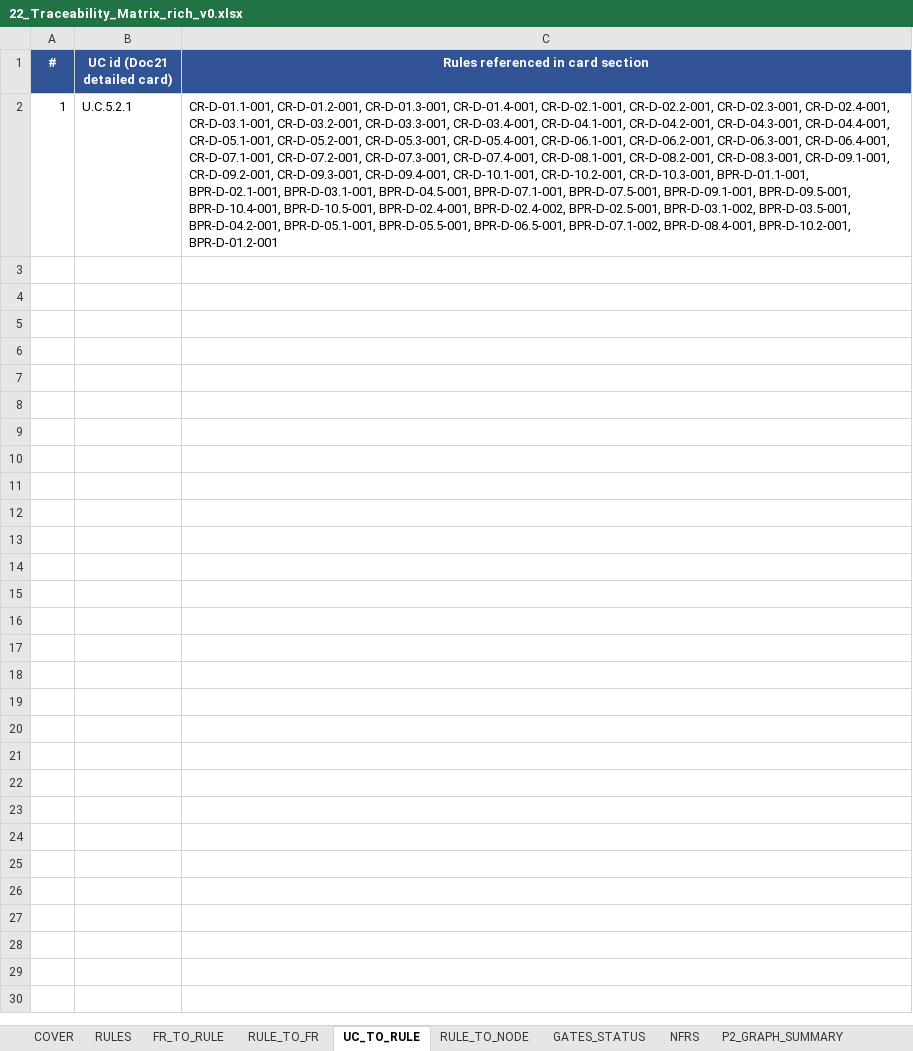
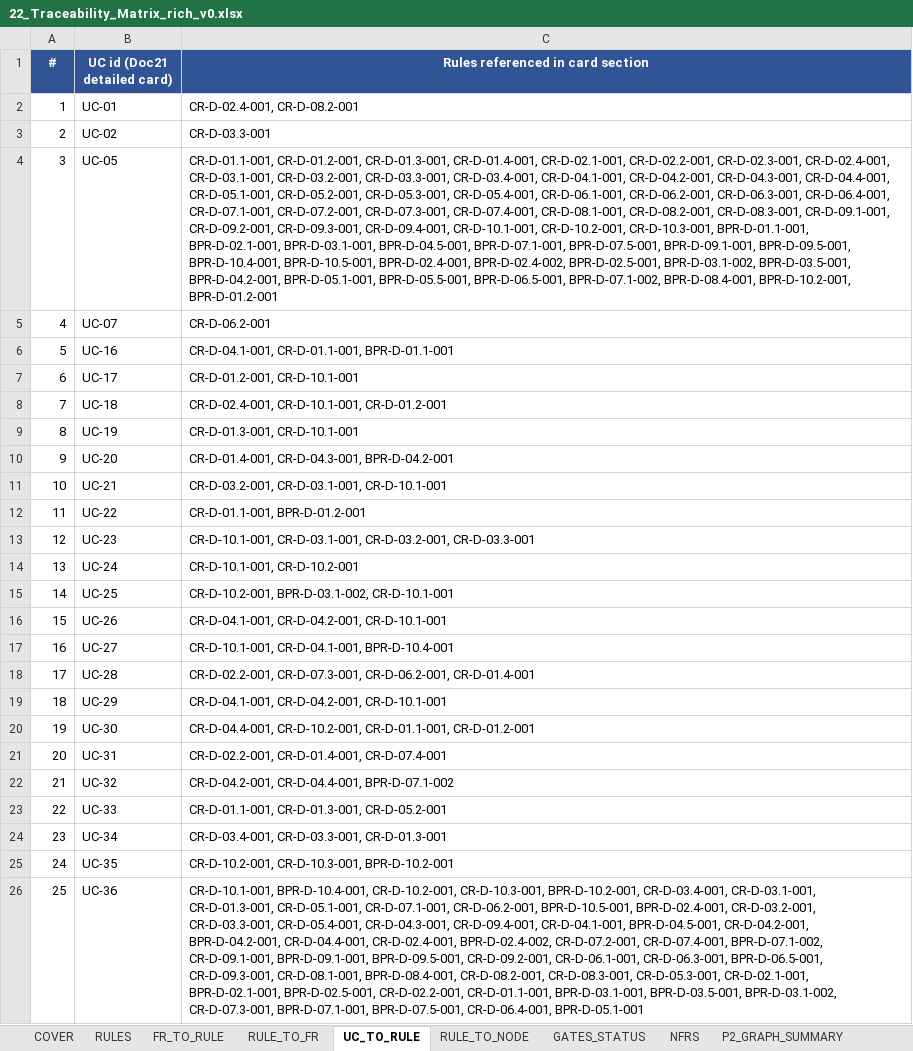
Before and after one commit to pauloribeiro16/Methodology_compact, an Excel workbook: 02_CASES/Case_02_SecureBorder_Solutions/03_PHASE3_DECOMPOSITION/22_Traceability_Matrix_rich_v0.xlsx, sheet UC_TO_RULE, drawn as a sheet; values as stored, in another font and other column widths than the file's, no borders; the diff names each change by its address in the sheet, - before the commit and + after, or states it on an @@ line.

```diff
--- a/02_CASES/Case_02_SecureBorder_Solutions/03_PHASE3_DECOMPOSITION/22_Traceability_Matrix_rich_v0.xlsx (sheet UC_TO_RULE)
+++ b/02_CASES/Case_02_SecureBorder_Solutions/03_PHASE3_DECOMPOSITION/22_Traceability_Matrix_rich_v0.xlsx (sheet UC_TO_RULE)
-B2 (UC id (Doc21 detailed card)): U.C.5.2.1
+B2 (UC id (Doc21 detailed card)): UC-01
-C2 (Rules referenced in card section): CR-D-01.1-001, CR-D-01.2-001, CR-D-01.3-001, CR-D-01.4-001, CR-D-02.1-001, CR-D-02.2-001, CR-D-02.3-001, CR-D-02.4-001, CR-D-03.1-001, CR-D-03.2-001, CR-D-03.3-001, CR-D-03.4-001, CR-D-04.1-001, CR-D-04.2-001, CR-D-04.3-001, CR-D-04.4-001, CR-D-05.1-001, CR-D-05.2-001, CR-D-05.3-001, CR-D-05.4-001, CR-D-06.1-001, CR-D-06.2-001, CR-D-06.3-001, CR-D-06.4-001, CR-D-07.1-001, CR-D-07.2-001, CR-D-07.3-001, CR-D-07.4-001, CR-D-08.1-001, CR-D-08.2-001, CR-D-08.3-001, CR-D-09.1-001, CR-D-09.2-001, CR-D-09.3-001, CR-D-09.4-001, CR-D-10.1-001, CR-D-10.2-001, CR-D-10.3-001, BPR-D-01.1-001, BPR-D-02.1-001, BPR-D-03.1-001, BPR-D-04.5-001, BPR-D-07.1-001, BPR-D-07.5-001, BPR-D-09.1-001, BPR-D-09.5-001, BPR-D-10.4-001, BPR-D-10.5-001, BPR-D-02.4-001, BPR-D-02.4-002, BPR-D-02.5-001, BPR-D-03.1-002, BPR-D-03.5-001, BPR-D-04.2-001, BPR-D-05.1-001, BPR-D-05.5-001, BPR-D-06.5-001, BPR-D-07.1-002, BPR-D-08.4-001, BPR-D-10.2-001, BPR-D-01.2-001
+C2 (Rules referenced in card section): CR-D-02.4-001, CR-D-08.2-001
+row 3: 2 | UC-02 | CR-D-03.3-001
+row 4: 3 | UC-05 | CR-D-01.1-001, CR-D-01.2-001, CR-D-01.3-001, CR-D-01.4-001, CR-D-02.1-001, CR-D-02.2-001, CR-D-02.3-001, CR-D-02.4-001, CR-D-03.1-001, CR-D-03.2-001, CR-D-03.3-001, CR-D-03.4-001, CR-D-04.1-001, CR-D-04.2-001, CR-D-04.3-001, CR-D-04.4-001, CR-D-05.1-001, CR-D-05.2-001, CR-D-05.3-001, CR-D-05.4-001, CR-D-06.1-001, CR-D-06.2-001, CR-D-06.3-001, CR-D-06.4-001, CR-D-07.1-001, CR-D-07.2-001, CR-D-07.3-001, CR-D-07.4-001, CR-D-08.1-001, CR-D-08.2-001, CR-D-08.3-001, CR-D-09.1-001, CR-D-09.2-001, CR-D-09.3-001, CR-D-09.4-001, CR-D-10.1-001, CR-D-10.2-001, CR-D-10.3-001, BPR-D-01.1-001, BPR-D-02.1-001, BPR-D-03.1-001, BPR-D-04.5-001, BPR-D-07.1-001, BPR-D-07.5-001, BPR-D-09.1-001, BPR-D-09.5-001, BPR-D-10.4-001, BPR-D-10.5-001, BPR-D-02.4-001, BPR-D-02.4-002, BPR-D-02.5-001, BPR-D-03.1-002, BPR-D-03.5-001, BPR-D-04.2-001, BPR-D-05.1-001, BPR-D-05.5-001, BPR-D-06.5-001, BPR-D-07.1-002, BPR-D-08.4-001, BPR-D-10.2-001, BPR-D-01.2-001
+row 5: 4 | UC-07 | CR-D-06.2-001
+row 6: 5 | UC-16 | CR-D-04.1-001, CR-D-01.1-001, BPR-D-01.1-001
+row 7: 6 | UC-17 | CR-D-01.2-001, CR-D-10.1-001
+row 8: 7 | UC-18 | CR-D-02.4-001, CR-D-10.1-001, CR-D-01.2-001
+row 9: 8 | UC-19 | CR-D-01.3-001, CR-D-10.1-001
+row 10: 9 | UC-20 | CR-D-01.4-001, CR-D-04.3-001, BPR-D-04.2-001
+row 11: 10 | UC-21 | CR-D-03.2-001, CR-D-03.1-001, CR-D-10.1-001
+row 12: 11 | UC-22 | CR-D-01.1-001, BPR-D-01.2-001
+row 13: 12 | UC-23 | CR-D-10.1-001, CR-D-03.1-001, CR-D-03.2-001, CR-D-03.3-001
+row 14: 13 | UC-24 | CR-D-10.1-001, CR-D-10.2-001
+row 15: 14 | UC-25 | CR-D-10.2-001, BPR-D-03.1-002, CR-D-10.1-001
+row 16: 15 | UC-26 | CR-D-04.1-001, CR-D-04.2-001, CR-D-10.1-001
+row 17: 16 | UC-27 | CR-D-10.1-001, CR-D-04.1-001, BPR-D-10.4-001
+row 18: 17 | UC-28 | CR-D-02.2-001, CR-D-07.3-001, CR-D-06.2-001, CR-D-01.4-001
+row 19: 18 | UC-29 | CR-D-04.1-001, CR-D-04.2-001, CR-D-10.1-001
+row 20: 19 | UC-30 | CR-D-04.4-001, CR-D-10.2-001, CR-D-01.1-001, CR-D-01.2-001
+row 21: 20 | UC-31 | CR-D-02.2-001, CR-D-01.4-001, CR-D-07.4-001
+row 22: 21 | UC-32 | CR-D-04.2-001, CR-D-04.4-001, BPR-D-07.1-002
+row 23: 22 | UC-33 | CR-D-01.1-001, CR-D-01.3-001, CR-D-05.2-001
+row 24: 23 | UC-34 | CR-D-03.4-001, CR-D-03.3-001, CR-D-01.3-001
+row 25: 24 | UC-35 | CR-D-10.2-001, CR-D-10.3-001, BPR-D-10.2-001
+row 26: 25 | UC-36 | CR-D-10.1-001, BPR-D-10.4-001, CR-D-10.2-001, CR-D-10.3-001, BPR-D-10.2-001, CR-D-03.4-001, CR-D-03.1-001, CR-D-01.3-001, CR-D-05.1-001, CR-D-07.1-001, CR-D-06.2-001, BPR-D-10.5-001, BPR-D-02.4-001, CR-D-03.2-001, CR-D-03.3-001, CR-D-05.4-001, CR-D-04.3-001, CR-D-09.4-001, CR-D-04.1-001, BPR-D-04.5-001, CR-D-04.2-001, BPR-D-04.2-001, CR-D-04.4-001, CR-D-02.4-001, BPR-D-02.4-002, CR-D-07.2-001, CR-D-07.4-001, BPR-D-07.1-002, CR-D-09.1-001, BPR-D-09.1-001, BPR-D-09.5-001, CR-D-09.2-001, CR-D-06.1-001, CR-D-06.3-001, BPR-D-06.5-001, CR-D-09.3-001, CR-D-08.1-001, BPR-D-08.4-001, CR-D-08.2-001, CR-D-08.3-001, CR-D-05.3-001, CR-D-02.1-001, BPR-D-02.1-001, BPR-D-02.5-001, CR-D-02.2-001, CR-D-01.1-001, BPR-D-03.1-001, BPR-D-03.5-001, BPR-D-03.1-002, CR-D-07.3-001, BPR-D-07.1-001, BPR-D-07.5-001, CR-D-06.4-001, BPR-D-05.1-001
```
Also changed, not shown: sheet FR_TO_RULE, sheet NFRS, sheet RULE_TO_FR, sheet RULES, sheet COVER, 22 other files.
